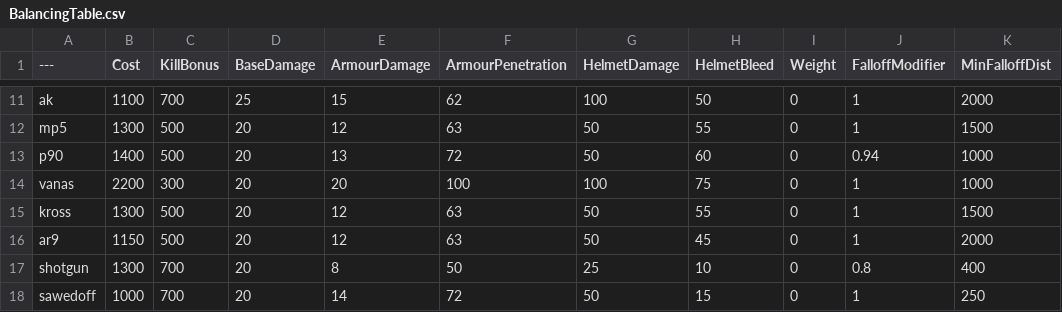
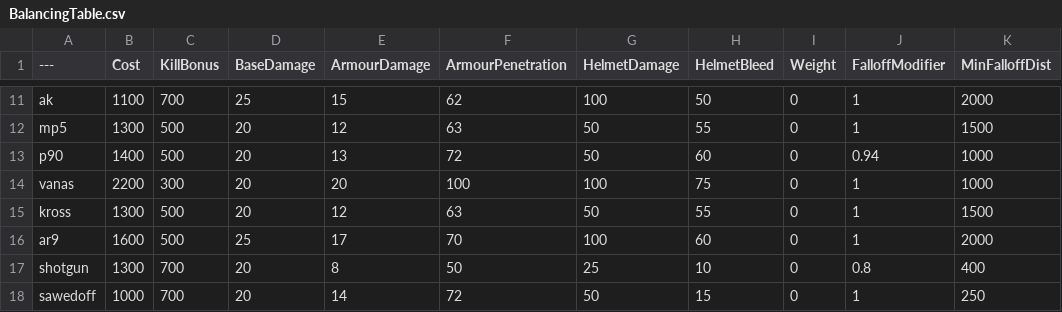
Before and after one commit to Mafuyu03/BalancingTable, a CSV file: BalancingTable.csv, drawn as a sheet; only a part is shown, gaps mark what is left out; the diff names each change by its address in the sheet, - before the commit and + after, or states it on an @@ line.

Commit message:
Update BalancingTable.csv

```diff
--- a/BalancingTable.csv
+++ b/BalancingTable.csv
-B16 (Cost): 1150
+B16 (Cost): 1600
-D16 (BaseDamage): 20
+D16 (BaseDamage): 25
-E16 (ArmourDamage): 12
+E16 (ArmourDamage): 17
-F16 (ArmourPenetration): 63
+F16 (ArmourPenetration): 70
-G16 (HelmetDamage): 50
+G16 (HelmetDamage): 100
-H16 (HelmetBleed): 45
+H16 (HelmetBleed): 60
```
